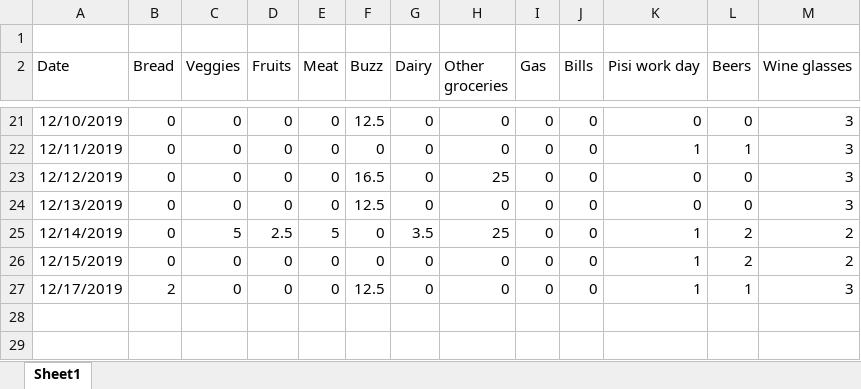
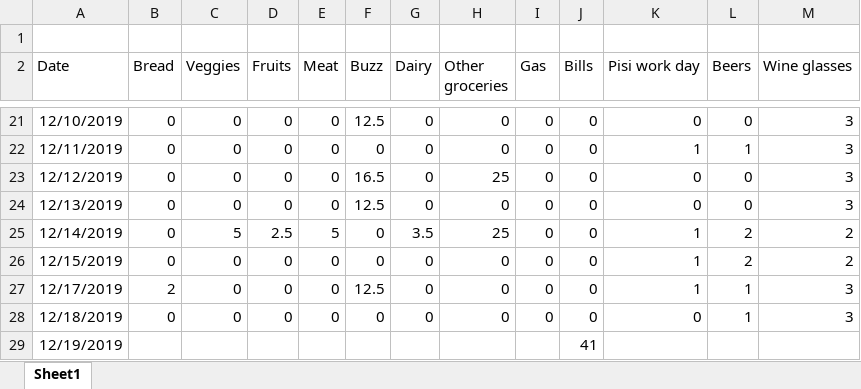
Before and after one commit to elementh11/daily-data, an Excel workbook: daily_expenses.xlsx, sheet Sheet1, drawn as a sheet; only a part is shown, gaps mark what is left out; values as stored, in another font and other column widths than the file's, no borders; the diff names each change by its address in the sheet, - before the commit and + after, or states it on an @@ line.

Commit message:
Add files via upload

```diff
--- a/daily_expenses.xlsx (sheet Sheet1)
+++ b/daily_expenses.xlsx (sheet Sheet1)
+row 28: 12/18/2019 | 0 | 0 | 0 | 0 | 0 | 0 | 0 | 0 | 0 | 0 | 1 | 3
+row 29: 12/19/2019 |  |  |  |  |  |  |  |  | 41
```
